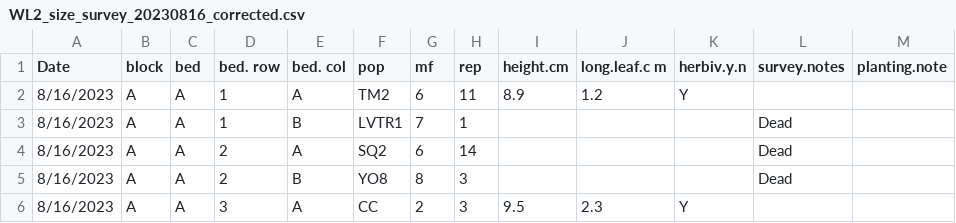
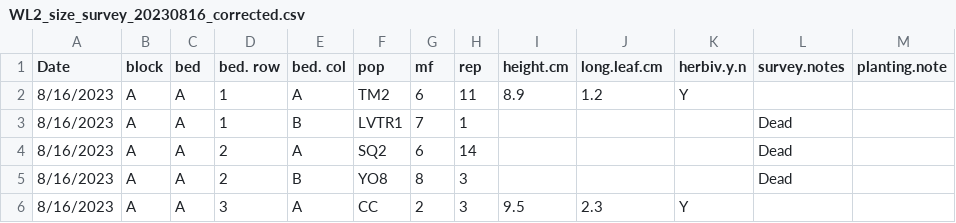
Before and after one commit to totozed/S.tort-light-growth, a CSV file: Data/WL2_size_survey_20230816_corrected.csv, drawn as a sheet; only a part is shown.

```diff
--- a/Data/WL2_size_survey_20230816_corrected.csv
+++ b/Data/WL2_size_survey_20230816_corrected.csv
@@ -1,2 +1,2 @@
-Date,block ,bed ,bed. row ,bed. col ,pop ,mf ,rep ,height.cm ,long.leaf.c m ,herbiv.y.n ,survey.notes ,planting.note ,
+Date,block ,bed ,bed. row ,bed. col ,pop ,mf ,rep ,height.cm ,long.leaf.cm ,herbiv.y.n ,survey.notes ,planting.note ,
 8/16/2023,A ,A ,1,A ,TM2 ,6,11,8.9,1.2,Y,,,
```
Also changed, not shown: Data/WL2_size_survey_20230830_corrected.csv, 3 other files.
